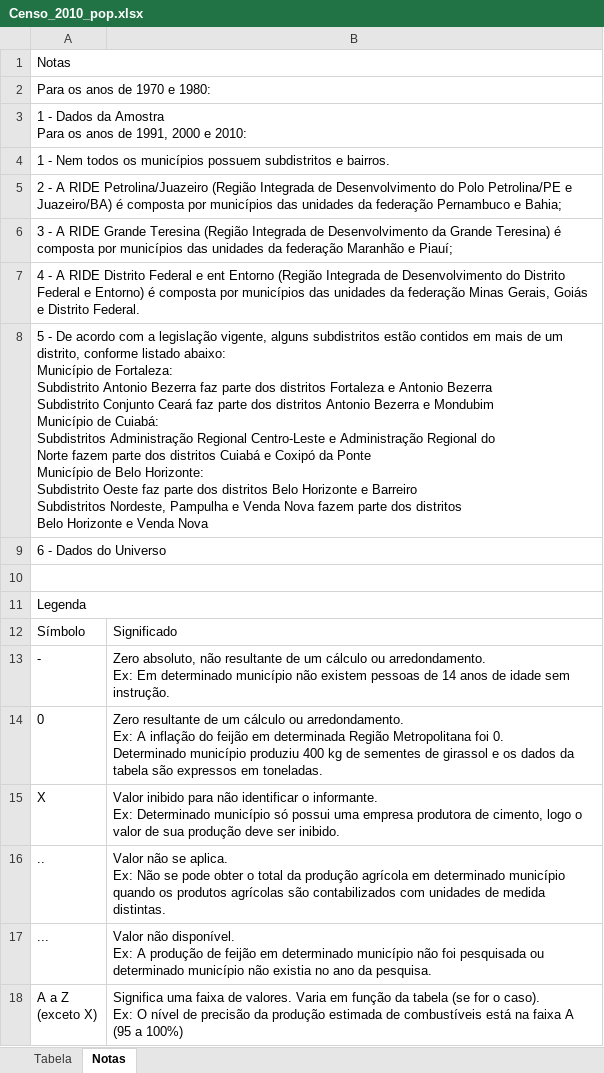
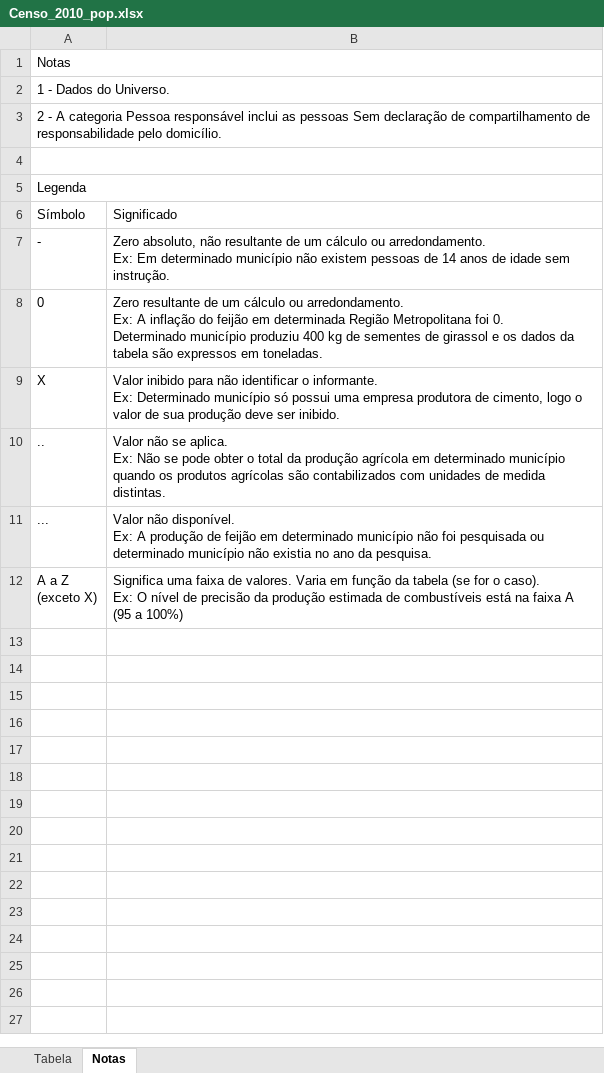
Before and after one commit to heliomacedofilho/projetos-do-bootcamp-analise-de-dados-enap-2023, an Excel workbook: presenca_das_politicas_publicas_sociais_nos_municipios/Censo_2010_pop.xlsx, sheet Notas, drawn as a sheet; values as stored, in another font and other column widths than the file's, no borders; ↵ is a line break in a cell; the diff names each change by its address in the sheet, - before the commit and + after, or states it on an @@ line.

Commit message:
atualizando dados do projeto

```diff
--- a/presenca_das_politicas_publicas_sociais_nos_municipios/Censo_2010_pop.xlsx (sheet Notas)
+++ b/presenca_das_politicas_publicas_sociais_nos_municipios/Censo_2010_pop.xlsx (sheet Notas)
-A2: Para os anos de 1970 e 1980:
+A2: 1 - Dados do Universo.
-A3: 1 - Dados da Amostra ↵ Para os anos de 1991, 2000 e 2010:
+A3: 2 - A categoria Pessoa responsável inclui as pessoas Sem declaração de compartilhamento de responsabilidade pelo domicílio.
-row 4: 1 - Nem todos os municípios possuem subdistritos e bairros.
-row 5: 2 - A RIDE Petrolina/Juazeiro (Região Integrada de Desenvolvimento do Polo Petrolina/PE e Juazeiro/BA) é composta por municípios das unidades da federação Pernambuco e Bahia;
-row 6: 3 - A RIDE Grande Teresina (Região Integrada de Desenvolvimento da Grande Teresina) é composta por municípios das unidades da federação Maranhão e Piauí;
-row 7: 4 - A RIDE Distrito Federal e ent Entorno (Região Integrada de Desenvolvimento do Distrito Federal e Entorno) é composta por municípios das unidades da federação Minas Gerais, Goiás e Distrito Federal.
-row 8: 5 - De acordo com a legislação vigente, alguns subdistritos estão contidos em mais de um distrito, conforme listado abaixo: ↵ Município de Fortaleza: ↵ Subdistrito Antonio Bezerra faz parte dos distritos Fortaleza e Antonio Bezerra ↵ Subdistrito Conjunto Ceará faz parte dos distritos Antonio Bezerra e Mondubim ↵ Município de Cuiabá: ↵ Subdistritos Administração Regional Centro-Leste e Administração Regional do ↵ Norte fazem parte dos distritos Cuiabá e Coxipó da Ponte ↵ Município de Belo Horizonte: ↵ Subdistrito Oeste faz parte dos distritos Belo Horizonte e Barreiro ↵ Subdistritos Nordeste, Pampulha e Venda Nova fazem parte dos distritos ↵ Belo Horizonte e Venda Nova
-row 9: 6 - Dados do Universo
```
Also changed, not shown: sheet Tabela, 12 other files.
